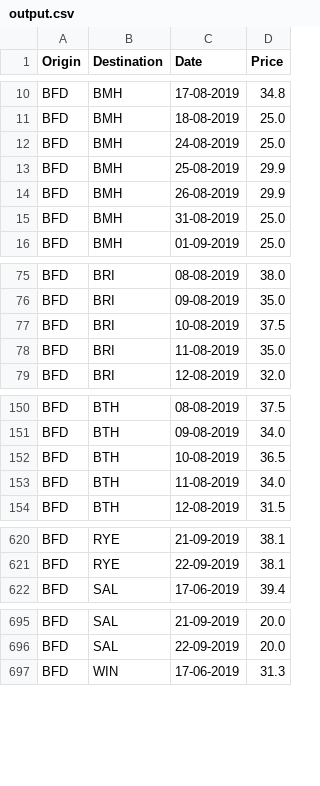
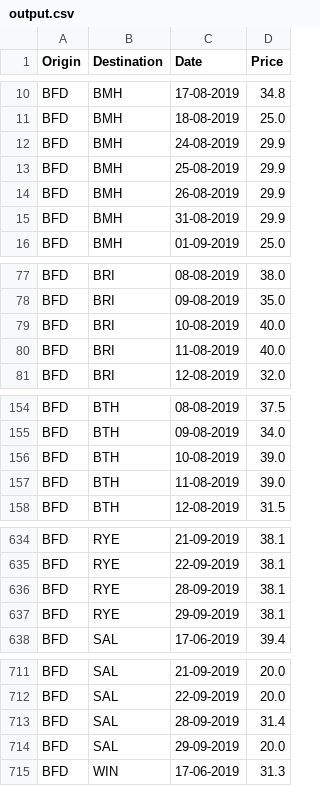
Before and after one commit to nsal/ntrain, a CSV file: output.csv, drawn as a sheet; only a part is shown, gaps mark what is left out; the diff covers the shown part only.

```diff
--- a/output.csv
+++ b/output.csv
@@ -11,6 +11,6 @@ BFD,BMH,17-08-2019,34.8
 BFD,BMH,18-08-2019,25.0
-BFD,BMH,24-08-2019,25.0
+BFD,BMH,24-08-2019,29.9
 BFD,BMH,25-08-2019,29.9
 BFD,BMH,26-08-2019,29.9
-BFD,BMH,31-08-2019,25.0
+BFD,BMH,31-08-2019,29.9
 BFD,BMH,01-09-2019,25.0
@@ -76,4 +78,4 @@ BFD,BRI,08-08-2019,38.0
 BFD,BRI,09-08-2019,35.0
-BFD,BRI,10-08-2019,37.5
-BFD,BRI,11-08-2019,35.0
+BFD,BRI,10-08-2019,40.0
+BFD,BRI,11-08-2019,40.0
 BFD,BRI,12-08-2019,32.0
@@ -151,4 +155,4 @@ BFD,BTH,08-08-2019,37.5
 BFD,BTH,09-08-2019,34.0
-BFD,BTH,10-08-2019,36.5
-BFD,BTH,11-08-2019,34.0
+BFD,BTH,10-08-2019,39.0
+BFD,BTH,11-08-2019,39.0
 BFD,BTH,12-08-2019,31.5
@@ -621,2 +635,4 @@ BFD,RYE,21-09-2019,38.1
 BFD,RYE,22-09-2019,38.1
+BFD,RYE,28-09-2019,38.1
+BFD,RYE,29-09-2019,38.1
 BFD,SAL,17-06-2019,39.4
@@ -696,2 +712,4 @@ BFD,SAL,21-09-2019,20.0
 BFD,SAL,22-09-2019,20.0
+BFD,SAL,28-09-2019,31.4
+BFD,SAL,29-09-2019,20.0
 BFD,WIN,17-06-2019,31.3
```
Also changed, not shown: 14 added rows and 21 edited cells elsewhere in this file, output2.csv, 1 other file.
